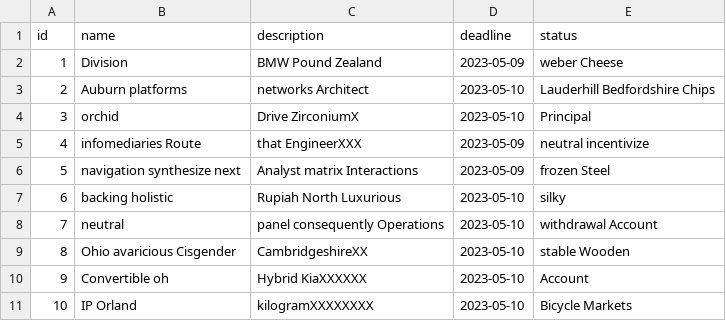
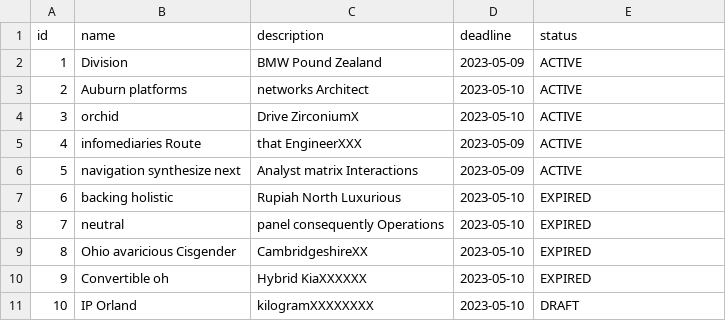
Before and after one commit to ocadotechnology-university/DXS, a CSV file: src/main/resources/config/liquibase/fake-data/survey.csv, drawn as a sheet.

```diff
--- a/src/main/resources/config/liquibase/fake-data/survey.csv
+++ b/src/main/resources/config/liquibase/fake-data/survey.csv
@@ -1,11 +1,11 @@
 id;name;description;deadline;status
-1;Division;BMW Pound Zealand;2023-05-09;weber Cheese
-2;Auburn platforms;networks Architect;2023-05-10;Lauderhill Bedfordshire Chips
-3;orchid;Drive ZirconiumX;2023-05-10;Principal
-4;infomediaries Route;that EngineerXXX;2023-05-09;neutral incentivize
-5;navigation synthesize next;Analyst matrix Interactions;2023-05-09;frozen Steel
-6;backing holistic;Rupiah North Luxurious;2023-05-10;silky
-7;neutral;panel consequently Operations;2023-05-10;withdrawal Account
-8;Ohio avaricious Cisgender;CambridgeshireXX;2023-05-10;stable Wooden
-9;Convertible oh;Hybrid KiaXXXXXX;2023-05-10;Account
-10;IP Orland;kilogramXXXXXXXX;2023-05-10;Bicycle Markets
+1;Division;BMW Pound Zealand;2023-05-09;ACTIVE
+2;Auburn platforms;networks Architect;2023-05-10;ACTIVE
+3;orchid;Drive ZirconiumX;2023-05-10;ACTIVE
+4;infomediaries Route;that EngineerXXX;2023-05-09;ACTIVE
+5;navigation synthesize next;Analyst matrix Interactions;2023-05-09;ACTIVE
+6;backing holistic;Rupiah North Luxurious;2023-05-10;EXPIRED
+7;neutral;panel consequently Operations;2023-05-10;EXPIRED
+8;Ohio avaricious Cisgender;CambridgeshireXX;2023-05-10;EXPIRED
+9;Convertible oh;Hybrid KiaXXXXXX;2023-05-10;EXPIRED
+10;IP Orland;kilogramXXXXXXXX;2023-05-10;DRAFT
```
Also changed, not shown: src/main/resources/config/liquibase/fake-data/question.csv, 7 other files.
